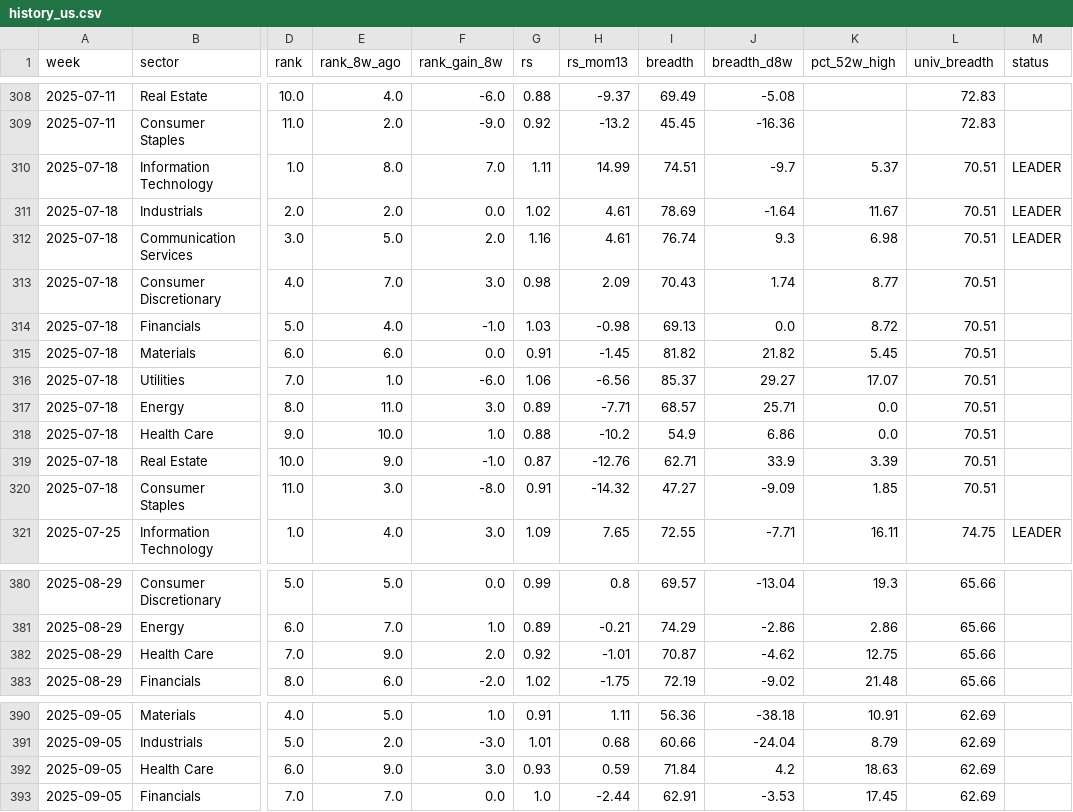
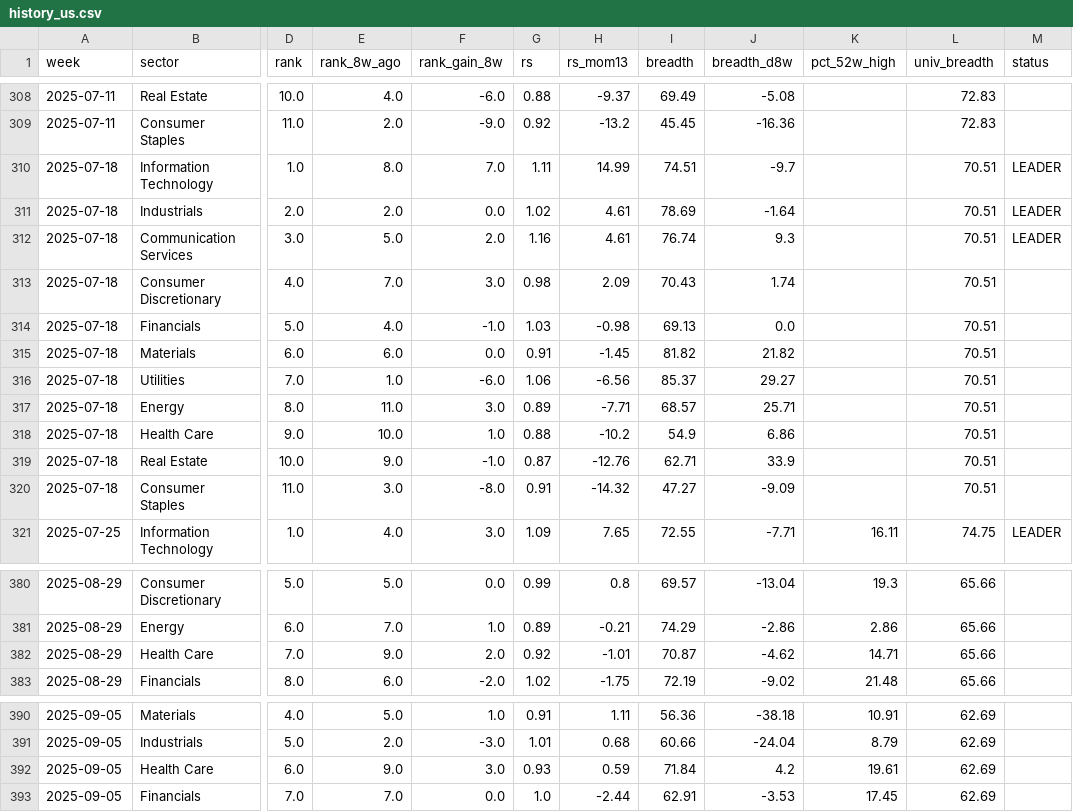
Before and after one commit to BackupBackupFede/ROTATION, a CSV file: history_us.csv, drawn as a sheet; only a part is shown, gaps mark what is left out; the diff covers the shown part only; the diff names each change by its address in the sheet, - before the commit and + after, or states it on an @@ line.

```diff
--- a/history_us.csv
+++ b/history_us.csv
-K310 (pct_52w_high): 5.37
+K310 (pct_52w_high): (empty)
-K311 (pct_52w_high): 11.67
+K311 (pct_52w_high): (empty)
-K312 (pct_52w_high): 6.98
+K312 (pct_52w_high): (empty)
-K313 (pct_52w_high): 8.77
+K313 (pct_52w_high): (empty)
-K314 (pct_52w_high): 8.72
+K314 (pct_52w_high): (empty)
-K315 (pct_52w_high): 5.45
+K315 (pct_52w_high): (empty)
-K316 (pct_52w_high): 17.07
+K316 (pct_52w_high): (empty)
-K317:K318 (pct_52w_high): 0.0
+K317:K318 (pct_52w_high): (empty)
-K319 (pct_52w_high): 3.39
+K319 (pct_52w_high): (empty)
-K320 (pct_52w_high): 1.85
+K320 (pct_52w_high): (empty)
-K382 (pct_52w_high): 12.75
+K382 (pct_52w_high): 14.71
-K392 (pct_52w_high): 18.63
+K392 (pct_52w_high): 19.61
```
Also changed, not shown: 41 edited cells elsewhere in this file, history_fr.csv, 2 other files.
